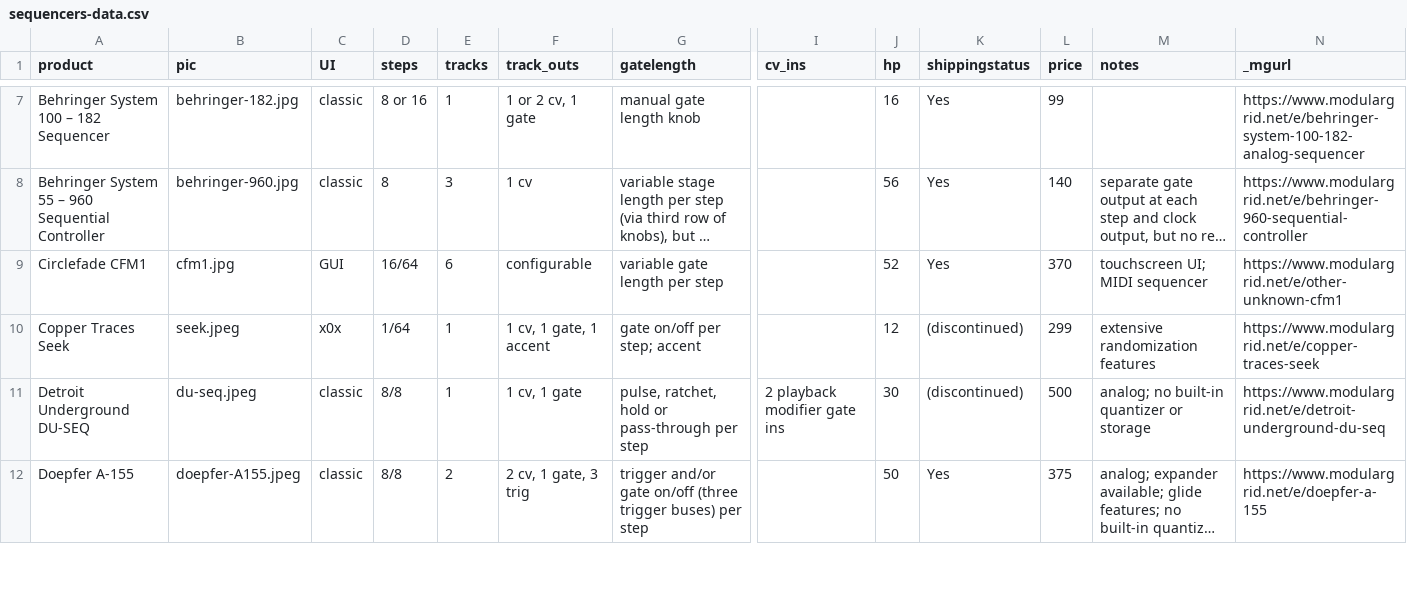
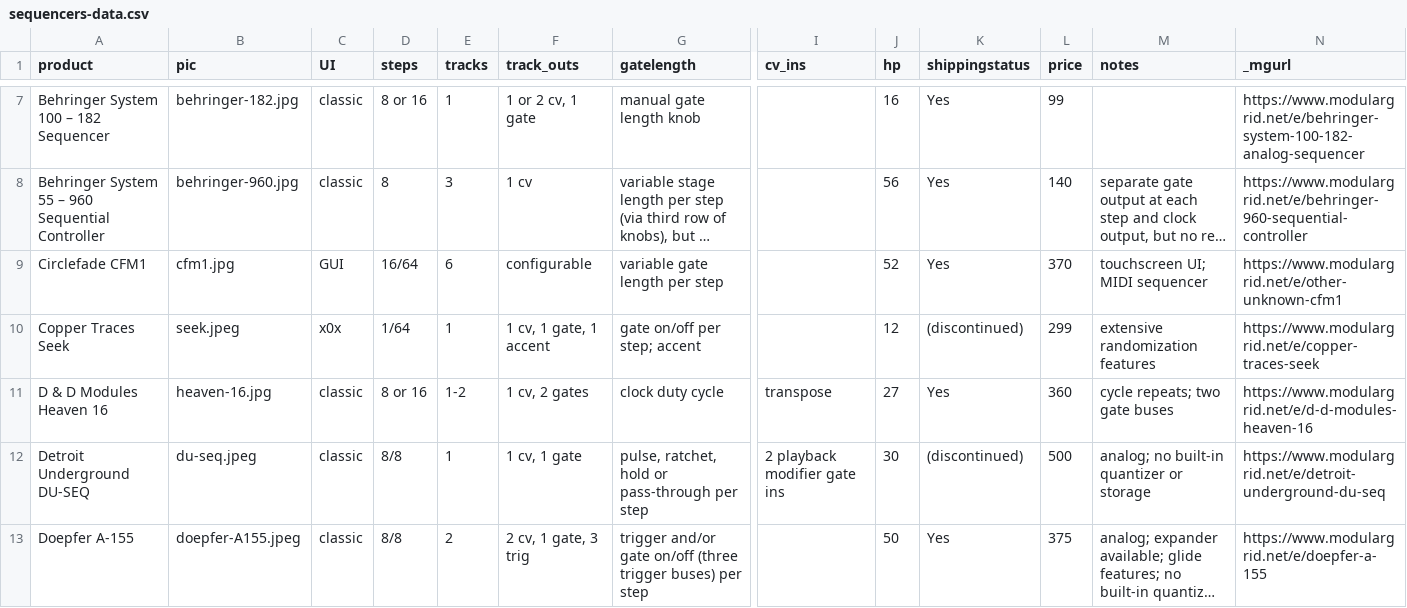
Before and after one commit to mdoudoroff/doudoroff.com, a CSV file: sequencers/sequencers-data.csv, drawn as a sheet; only a part is shown, gaps mark what is left out; long unchanged cells end in …; rows hold the shown columns only; the diff names each change by its address in the sheet, - before the commit and + after, or states it on an @@ line.

```diff
--- a/sequencers/sequencers-data.csv
+++ b/sequencers/sequencers-data.csv
+row 11: D & D Modules Heaven 16 | heaven-16.jpg | classic | 8 or 16 | 1-2 | 1 cv, 2 gates | clock duty cycle | transpose | 27 | Yes | 360 | cycle repeats; two gate buses | https://www.modulargrid.net/e/d-d-modules-heaven-16
```
Also changed, not shown: 5 other files.
